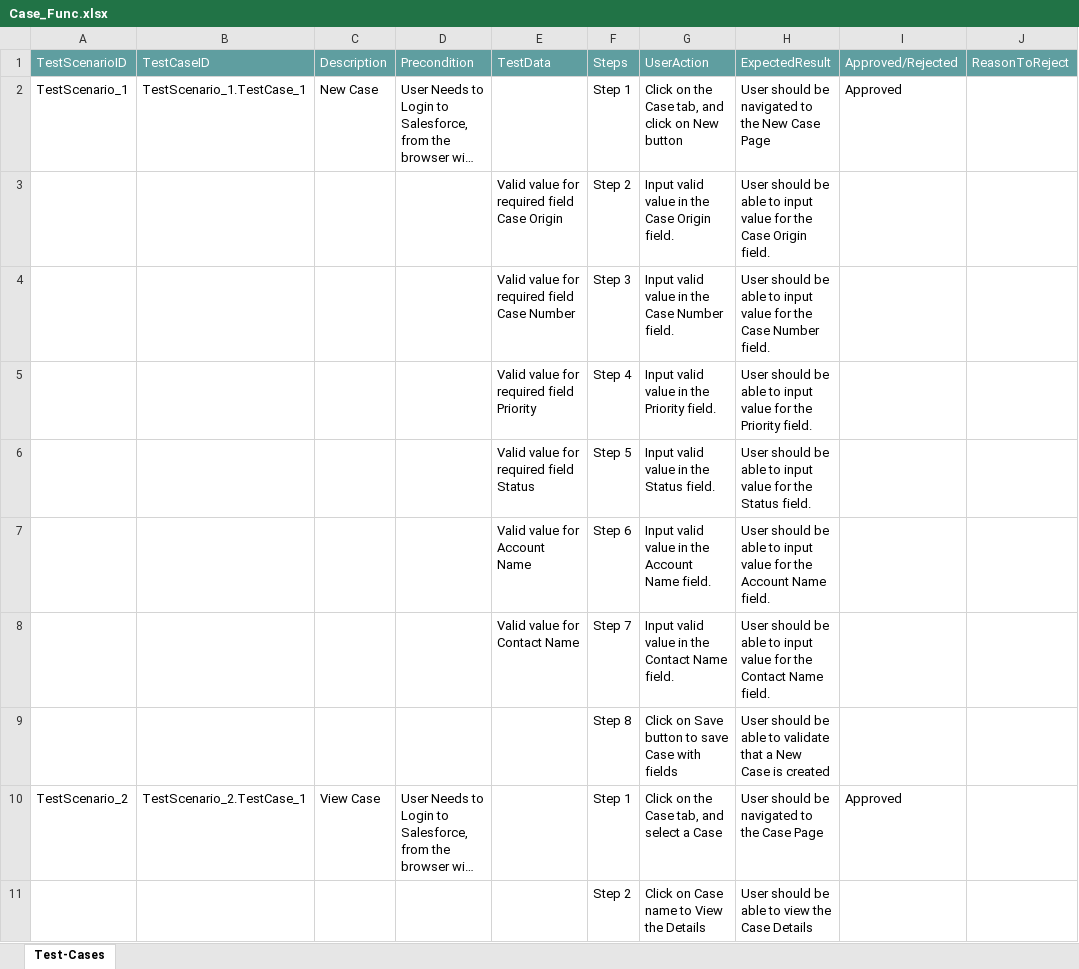
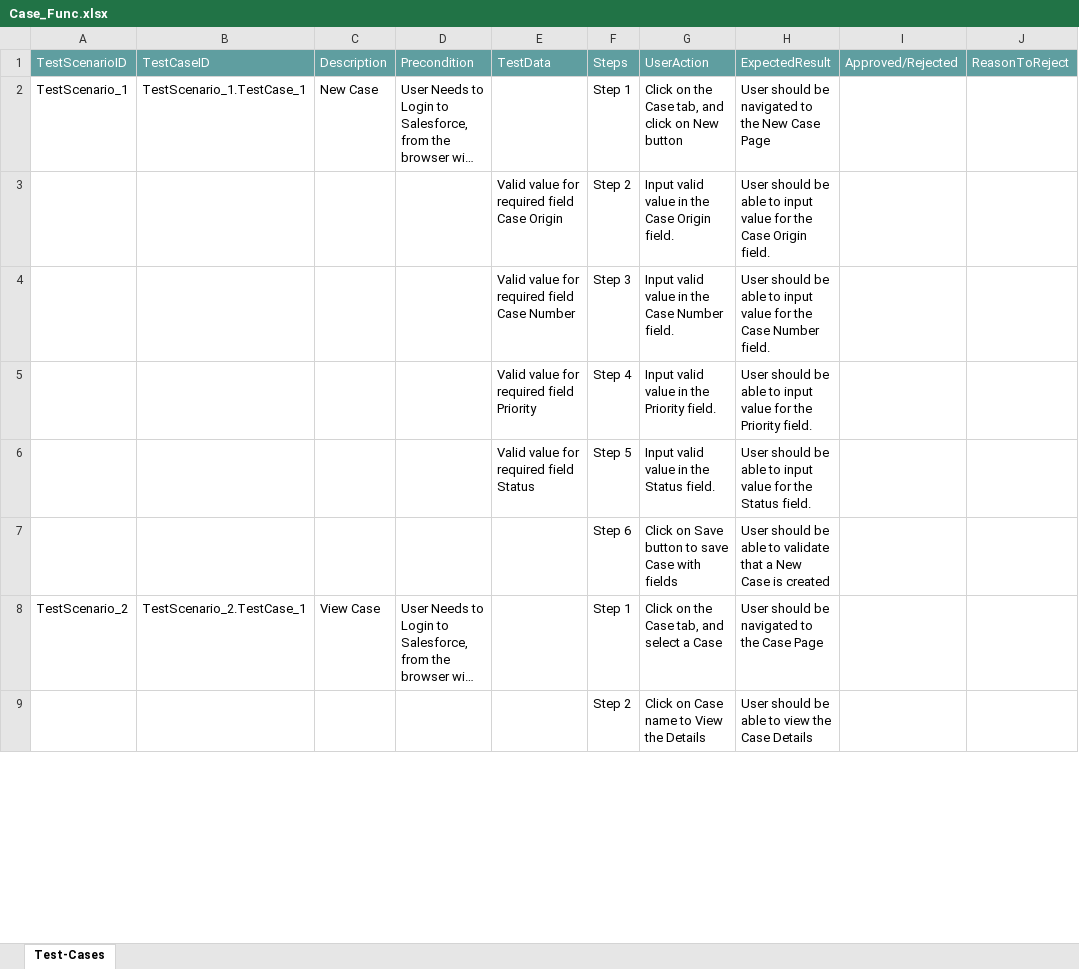
Before and after one commit to ShaikMohamedIrfan/Madhura, an Excel workbook: Case_Func.xlsx, sheet Test-Cases, drawn as a sheet; only a part is shown; long unchanged cells end in …; values as stored, in another font and other column widths than the file's, no borders; table styles not drawn; removed rows and columns are numbered as before the commit, all else as after; the diff covers the shown part only; the diff names each change by its address in the sheet, - before the commit and + after, or states it on an @@ line.

Commit message:
Initial Commit for Verification of Test cases

```diff
--- a/Case_Func.xlsx (sheet Test-Cases)
+++ b/Case_Func.xlsx (sheet Test-Cases)
-I2: Approved
+I2: (empty)
-row 7:  |  |  |  | Valid value for Account Name | Step 6 | Input valid value in the Account Name field. | User should be able to input value for the Account Name field.
-row 8:  |  |  |  | Valid value for Contact Name | Step 7 | Input valid value in the Contact Name field. | User should be able to input value for the Contact Name field.
-F7: Step 8
+F7: Step 6
-I8: Approved
+I8: (empty)
```
Also changed, not shown: 2 removed rows and 3 edited cells elsewhere in this sheet.
